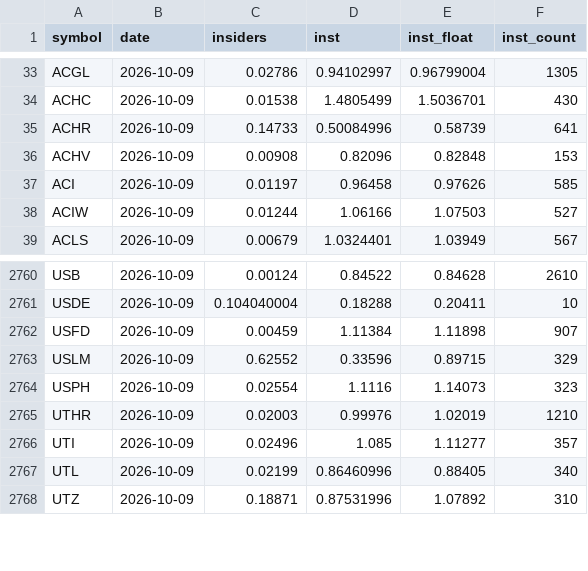
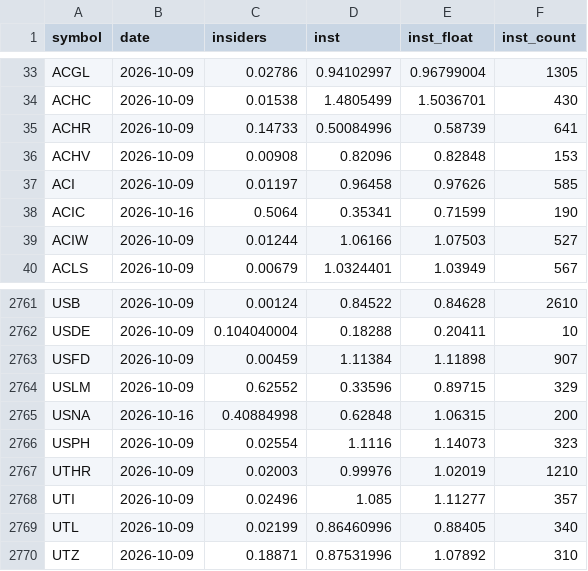
Before and after one commit to hbtipawan/scrn-us, a CSV file: config/fund_holdings.csv, drawn as a sheet; only a part is shown, gaps mark what is left out; the diff names each change by its address in the sheet, - before the commit and + after, or states it on an @@ line.

```diff
--- a/config/fund_holdings.csv
+++ b/config/fund_holdings.csv
+row 38: ACIC | 2026-10-16 | 0.5064 | 0.35341 | 0.71599 | 190
+row 2765: USNA | 2026-10-16 | 0.40884998 | 0.62848 | 1.06315 | 200
```
Also changed, not shown: config/ath.csv, config/etf_info.csv, 8 other files.
